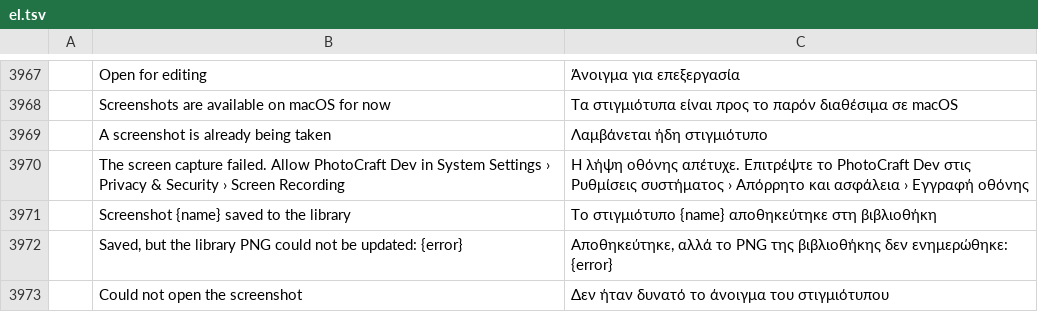
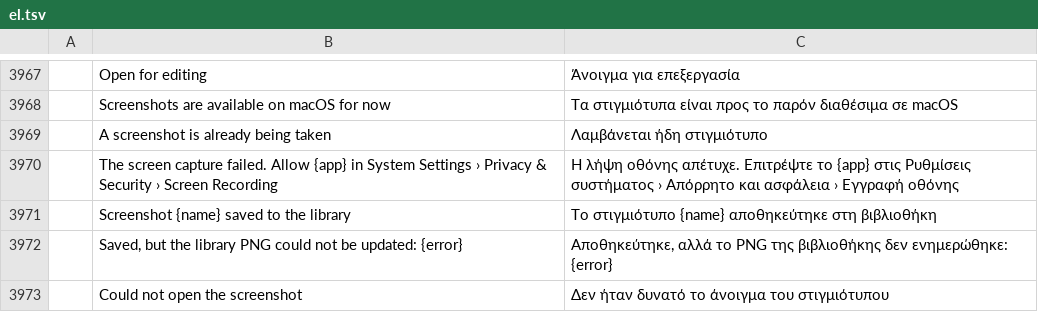
Before and after one commit to drajaygarg-spec/photocraft, a TSV file: crates/ui-egui/src/i18n/el.tsv, drawn as a sheet; only a part is shown, gaps mark what is left out; the diff names each change by its address in the sheet, - before the commit and + after, or states it on an @@ line.

```diff
--- a/crates/ui-egui/src/i18n/el.tsv
+++ b/crates/ui-egui/src/i18n/el.tsv
-B3970: …failed. Allow PhotoCraft Dev in System…
+B3970: …failed. Allow {app} in System…
-C3970: …Επιτρέψτε το PhotoCraft Dev στις Ρυθμίσεις…
+C3970: …Επιτρέψτε το {app} στις Ρυθμίσεις…
```
Also changed, not shown: crates/ui-egui/src/i18n/cs.tsv, crates/ui-egui/src/i18n/de.tsv, 29 other files.
